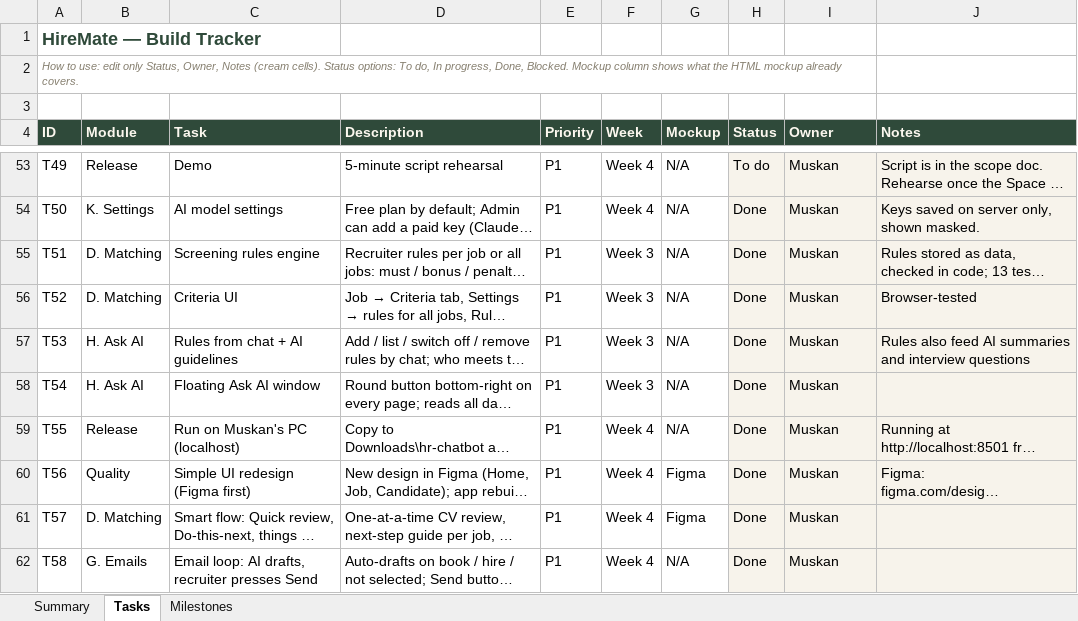
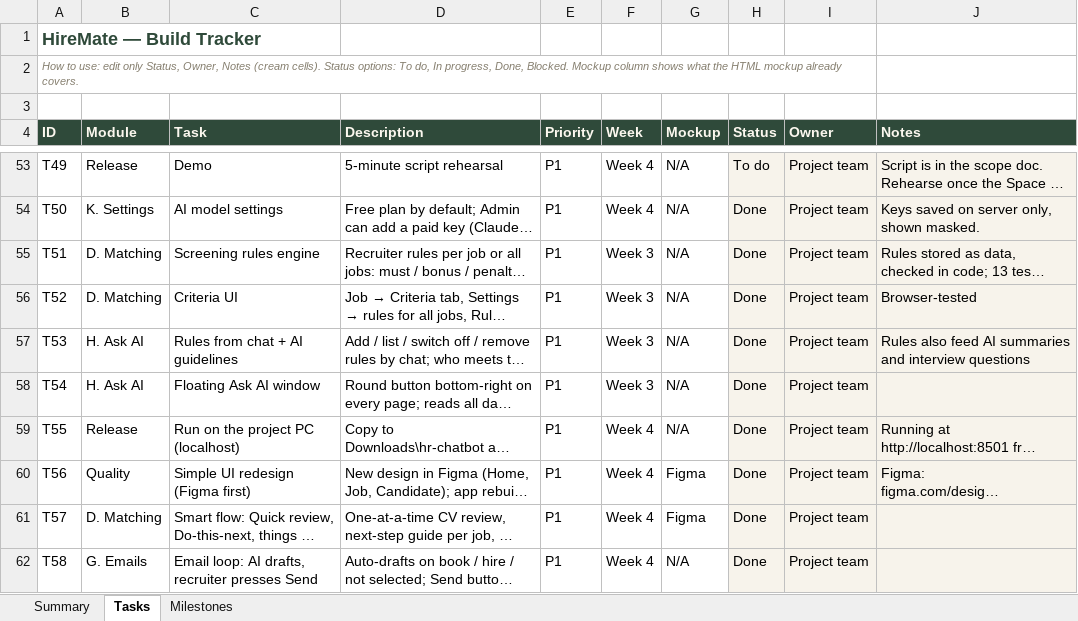
Before and after one commit to anushkayng-ux/hiremate, an Excel workbook: docs/HireMate_Tracker.xlsx, sheet Tasks, drawn as a sheet; only a part is shown, gaps mark what is left out; long unchanged cells end in …; values as stored, in another font and other column widths than the file's, no borders; charts and pictures and conditional formats not drawn; the diff covers the shown part only; the diff names each change by its address in the sheet, - before the commit and + after, or states it on an @@ line.

Commit message:
Docs: complete project document, gap analysis, Plus guide, clean testing guide

```diff
--- a/docs/HireMate_Tracker.xlsx (sheet Tasks)
+++ b/docs/HireMate_Tracker.xlsx (sheet Tasks)
-I53:I62 (Owner): Muskan
+I53:I62 (Owner): Project team
-C59 (Task): Run on Muskan's PC (localhost)
+C59 (Task): Run on the project PC (localhost)
```
Also changed, not shown: 8 added rows and 58 edited cells elsewhere in this sheet, sheet Summary, sheet Milestones, charts or pictures, 6 other files.
